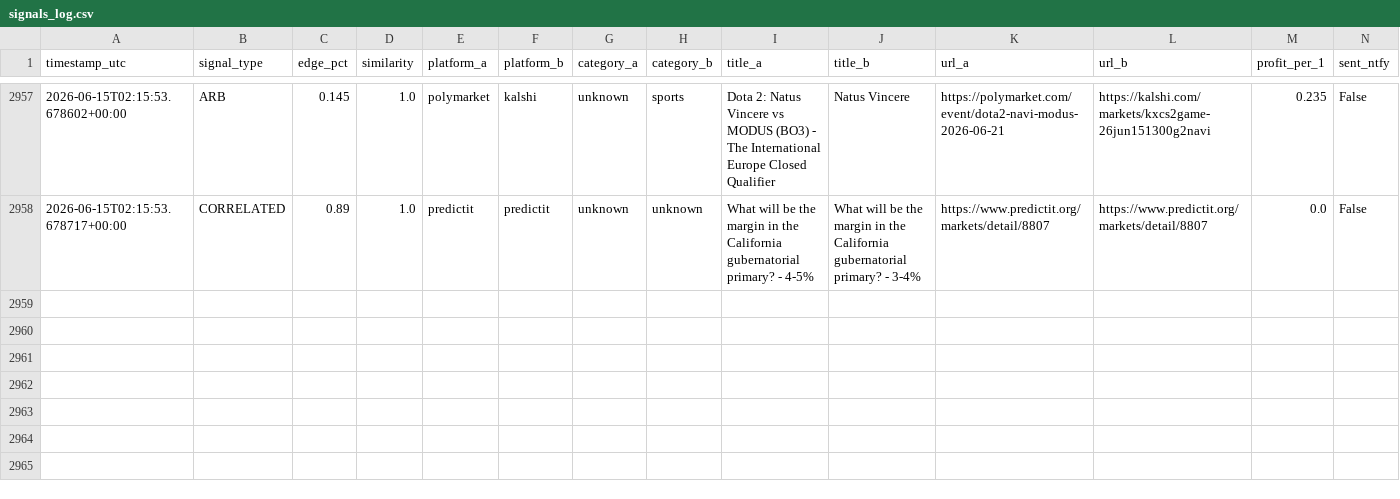
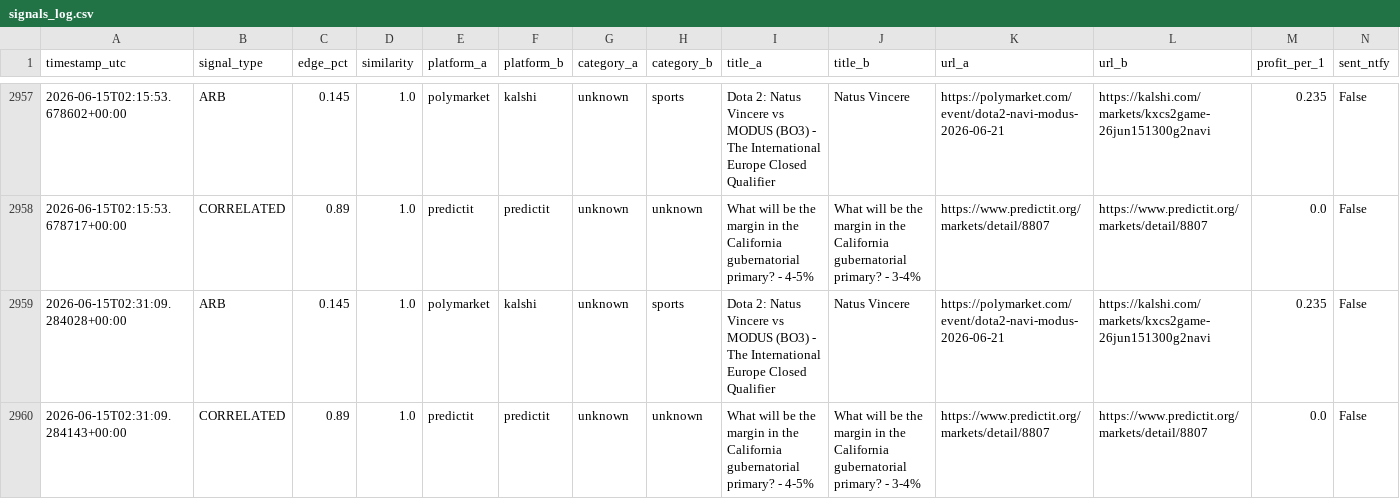
Before and after one commit to erscop/arb-scanner-v2, a CSV file: signals_log.csv, drawn as a sheet; only a part is shown, gaps mark what is left out; rows hold the shown columns only; the diff names each change by its address in the sheet, - before the commit and + after, or states it on an @@ line.

```diff
--- a/signals_log.csv
+++ b/signals_log.csv
+row 2959: 2026-06-15T02:31:09.284028+00:00 | ARB | 0.145 | 1.0 | polymarket | kalshi | unknown | sports | Dota 2: Natus Vincere vs MODUS (BO3) - The International Europe Closed Qualifier | Natus Vincere | https://polymarket.com/event/dota2-navi-modus-2026-06-21 | https://kalshi.com/markets/kxcs2game-26jun151300g2navi | 0.235 | False
+row 2960: 2026-06-15T02:31:09.284143+00:00 | CORRELATED | 0.89 | 1.0 | predictit | predictit | unknown | unknown | What will be the margin in the California gubernatorial primary? - 4-5% | What will be the margin in the California gubernatorial primary? - 3-4% | https://www.predictit.org/markets/detail/8807 | https://www.predictit.org/markets/detail/8807 | 0.0 | False
```
